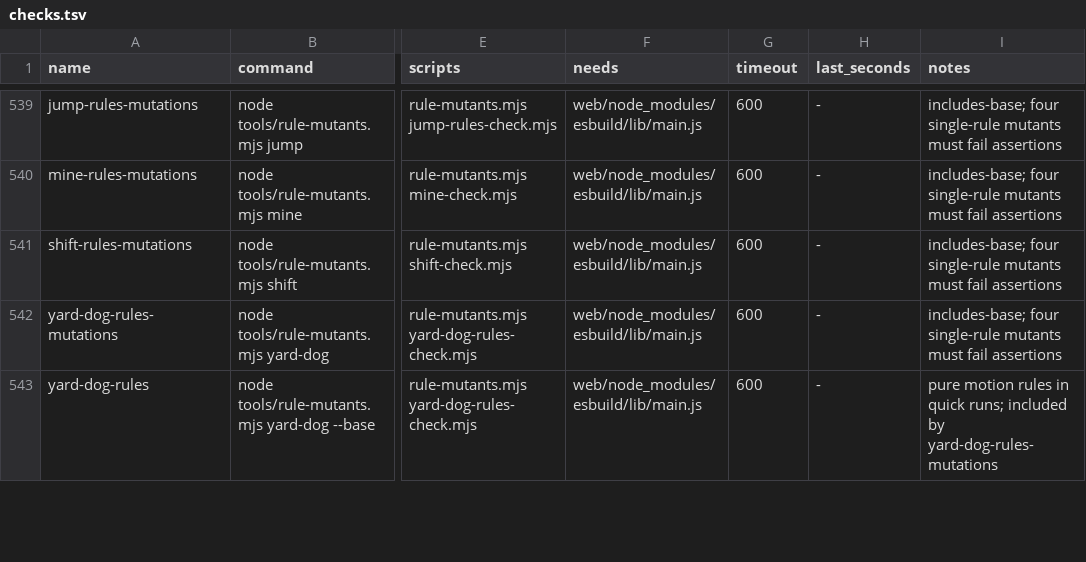
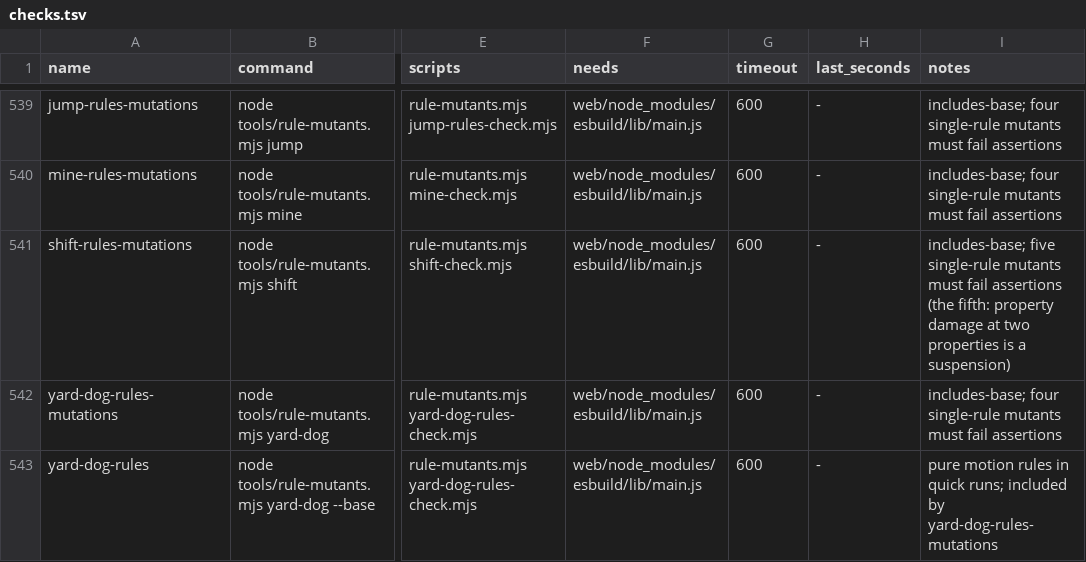
Before and after one commit to dfakkeldy/just-drive, a TSV file: tools/checks.tsv, drawn as a sheet; only a part is shown, gaps mark what is left out; the diff covers the shown part only; the diff names each change by its address in the sheet, - before the commit and + after, or states it on an @@ line.

```diff
--- a/tools/checks.tsv
+++ b/tools/checks.tsv
-I541 (notes): includes-base; four single-rule mutants must fail assertions
+I541 (notes): includes-base; five single-rule mutants must fail assertions (the fifth: property damage at two properties is a suspension)
```
Also changed, not shown: 8 added rows and 4 edited cells elsewhere in this file, tools/checks-hosts.tsv, 16 other files.
